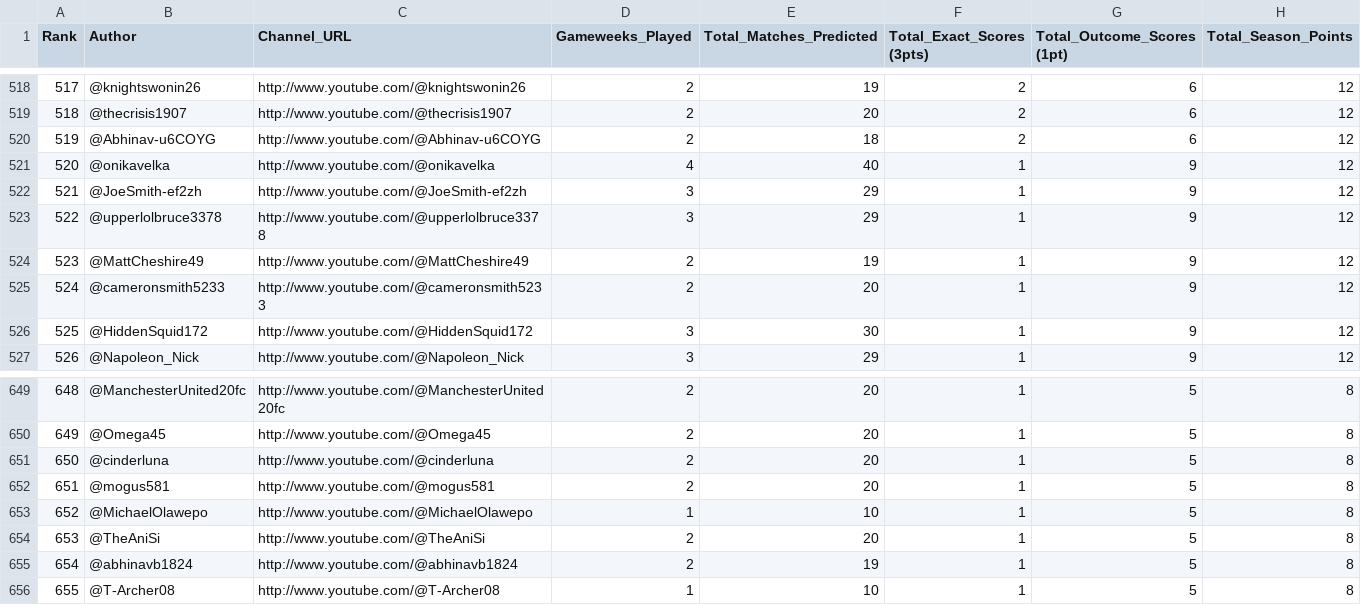
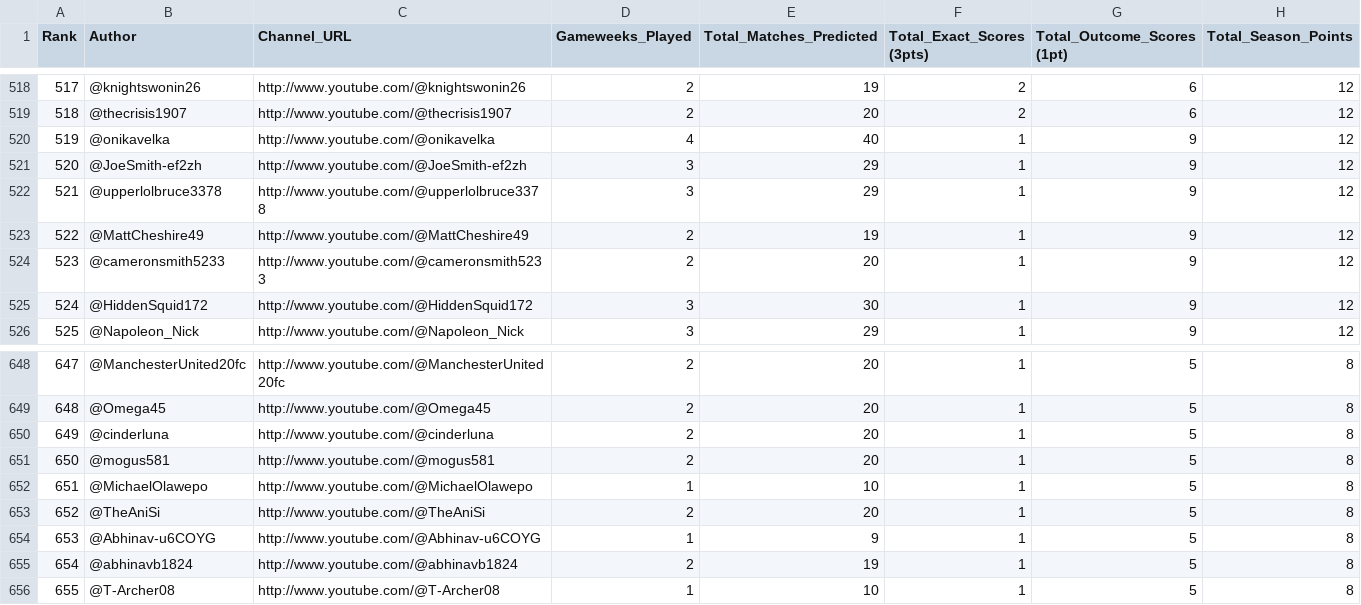
Before and after one commit to AviBomb/premier-league-predictions-tracker, a CSV file: exports/Cumulative_Leaderboard.csv, drawn as a sheet; only a part is shown, gaps mark what is left out; removed rows and columns are numbered as before the commit, all else as after; the diff names each change by its address in the sheet, - before the commit and + after, or states it on an @@ line.

```diff
--- a/exports/Cumulative_Leaderboard.csv
+++ b/exports/Cumulative_Leaderboard.csv
-row 520: 519 | @Abhinav-u6COYG | http://www.youtube.com/@Abhinav-u6COYG | 2 | 18 | 2 | 6 | 12
@@ column A (Rank) renumbered between rows 520 and 653 @@
+row 654: 653 | @Abhinav-u6COYG | http://www.youtube.com/@Abhinav-u6COYG | 1 | 9 | 1 | 5 | 8
```
Also changed, not shown: data/sample_comments_gw8.csv, exports/GW8_Parsed_Predictions.csv, 9 other files.
